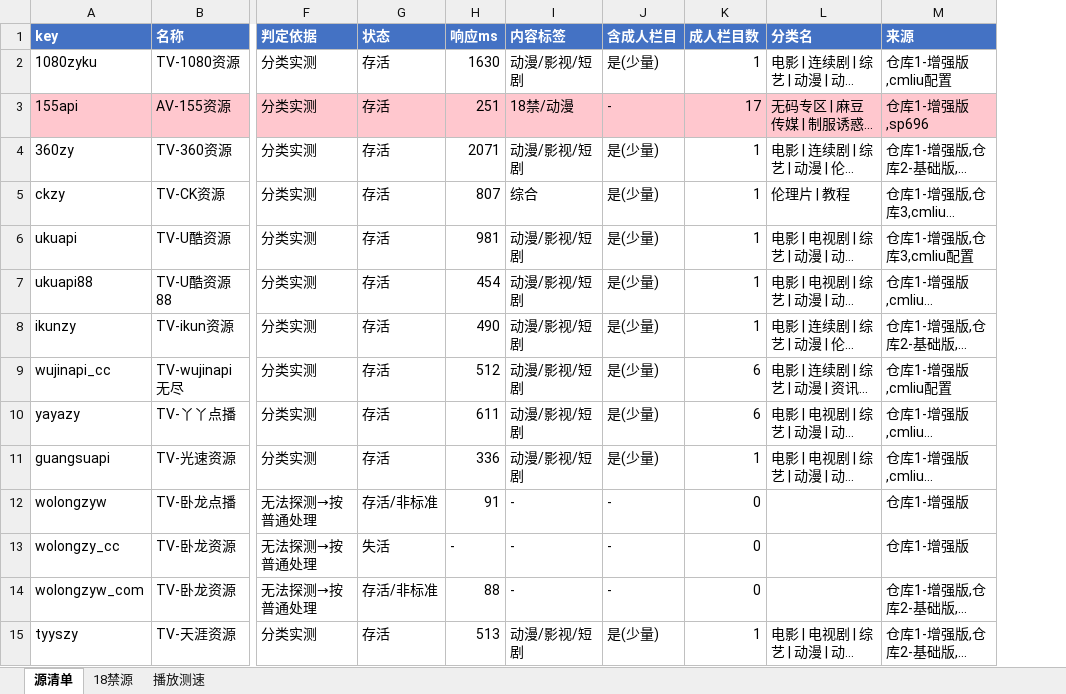
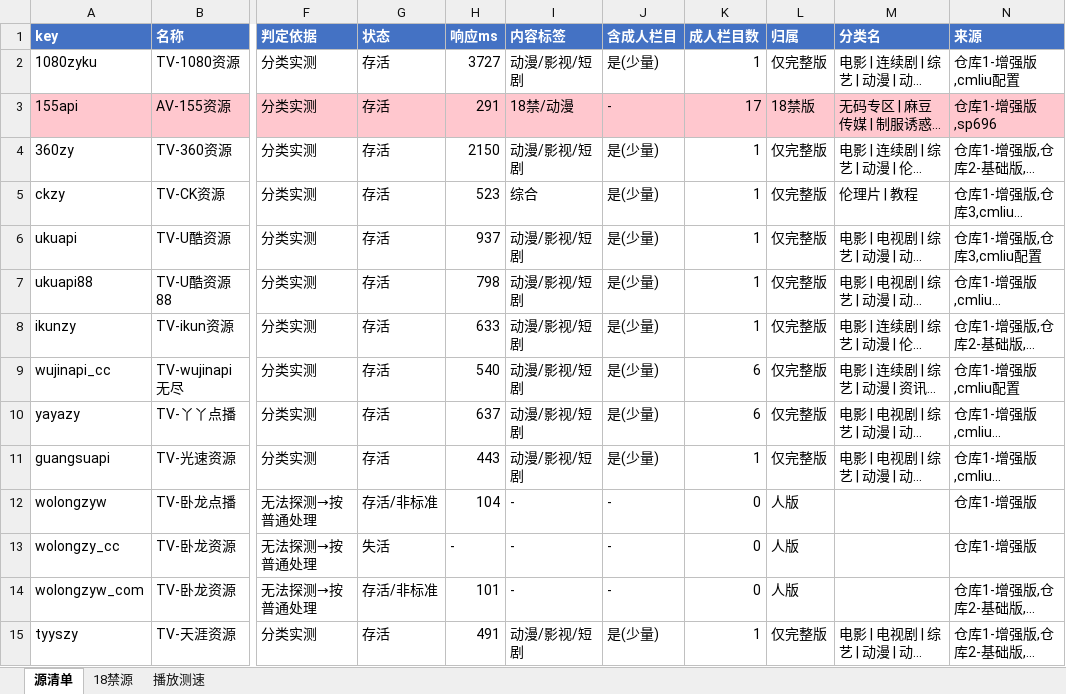
Before and after one commit to heimao113/tvapi, an Excel workbook: output/源清单.xlsx, sheet 源清单, drawn as a sheet; only a part is shown, gaps mark what is left out; long unchanged cells end in …; values as stored, in another font and other column widths than the file's, no borders; the diff covers the shown part only; the diff names each change by its address in the sheet, - before the commit and + after, or states it on an @@ line.

```diff
--- a/output/源清单.xlsx (sheet 源清单)
+++ b/output/源清单.xlsx (sheet 源清单)
+column L (归属), rows 2-15: 仅完整版 | 18禁版 | 仅完整版 | 仅完整版 | 仅完整版 | 仅完整版 | 仅完整版 | 仅完整版 | 仅完整版 | 仅完整版 | 人版 | 人版 | 人版 | 仅完整版
-H2 (响应ms): 1630
+H2 (响应ms): 3727
-H3 (响应ms): 251
+H3 (响应ms): 291
-H4 (响应ms): 2071
+H4 (响应ms): 2150
-H5 (响应ms): 807
+H5 (响应ms): 523
-H6 (响应ms): 981
+H6 (响应ms): 937
-H7 (响应ms): 454
+H7 (响应ms): 798
-H8 (响应ms): 490
+H8 (响应ms): 633
-H9 (响应ms): 512
+H9 (响应ms): 540
-H10 (响应ms): 611
+H10 (响应ms): 637
-H11 (响应ms): 336
+H11 (响应ms): 443
-H12 (响应ms): 91
+H12 (响应ms): 104
-H14 (响应ms): 88
+H14 (响应ms): 101
-H15 (响应ms): 513
+H15 (响应ms): 491
```
Also changed, not shown: 98 edited cells and cell formats elsewhere in this sheet, sheet 播放测速, sheet 18禁源, 8 other files.
